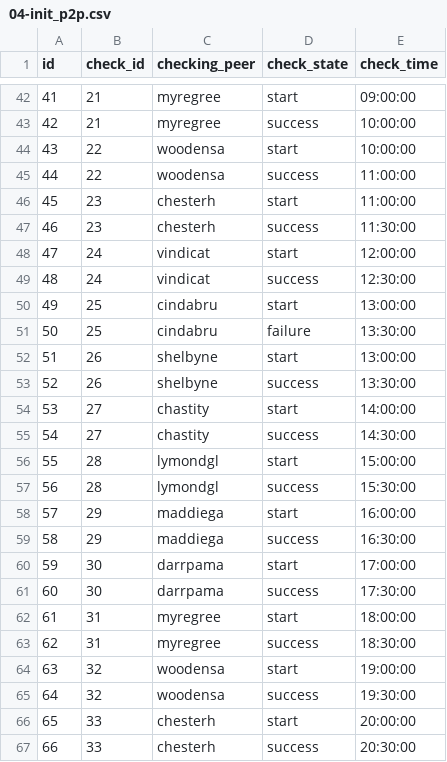
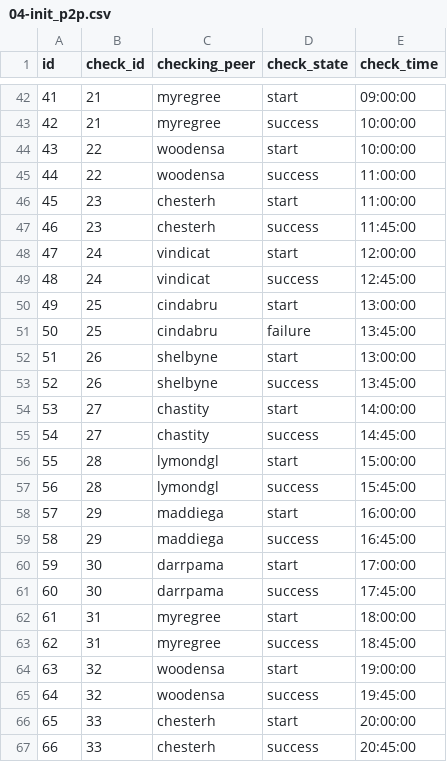
Before and after one commit to darrpama/SQL2_Info21_v1.0-2, a CSV file: src/csv/04-init_p2p.csv, drawn as a sheet; only a part is shown, gaps mark what is left out.

```diff
--- a/src/csv/04-init_p2p.csv
+++ b/src/csv/04-init_p2p.csv
@@ -46,22 +46,22 @@ id,check_id,checking_peer,check_state,check_time
 45,23,chesterh,start,11:00:00
-46,23,chesterh,success,11:30:00
+46,23,chesterh,success,11:45:00
 47,24,vindicat,start,12:00:00
-48,24,vindicat,success,12:30:00
+48,24,vindicat,success,12:45:00
 49,25,cindabru,start,13:00:00
-50,25,cindabru,failure,13:30:00
+50,25,cindabru,failure,13:45:00
 51,26,shelbyne,start,13:00:00
-52,26,shelbyne,success,13:30:00
+52,26,shelbyne,success,13:45:00
 53,27,chastity,start,14:00:00
-54,27,chastity,success,14:30:00
+54,27,chastity,success,14:45:00
 55,28,lymondgl,start,15:00:00
-56,28,lymondgl,success,15:30:00
+56,28,lymondgl,success,15:45:00
 57,29,maddiega,start,16:00:00
-58,29,maddiega,success,16:30:00
+58,29,maddiega,success,16:45:00
 59,30,darrpama,start,17:00:00
-60,30,darrpama,success,17:30:00
+60,30,darrpama,success,17:45:00
 61,31,myregree,start,18:00:00
-62,31,myregree,success,18:30:00
+62,31,myregree,success,18:45:00
 63,32,woodensa,start,19:00:00
-64,32,woodensa,success,19:30:00
+64,32,woodensa,success,19:45:00
 65,33,chesterh,start,20:00:00
-66,33,chesterh,success,20:30:00
+66,33,chesterh,success,20:45:00
```
Also changed, not shown: 1 other file.
